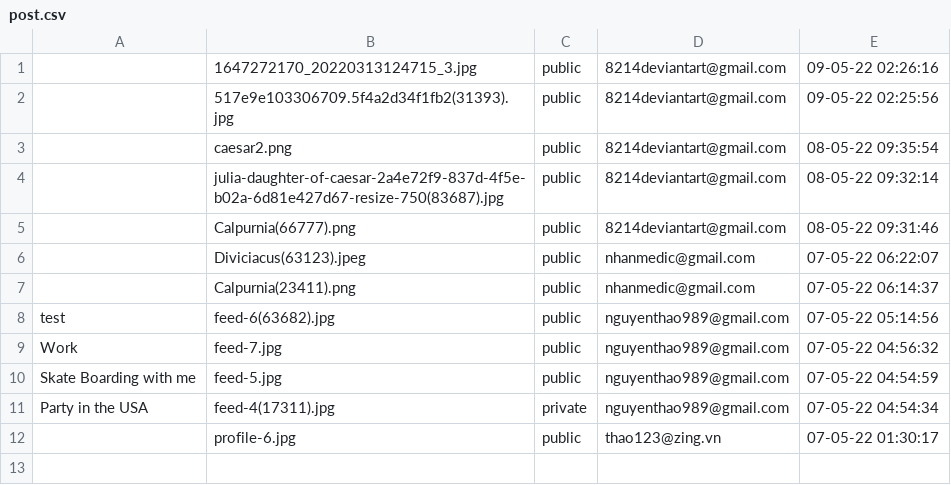
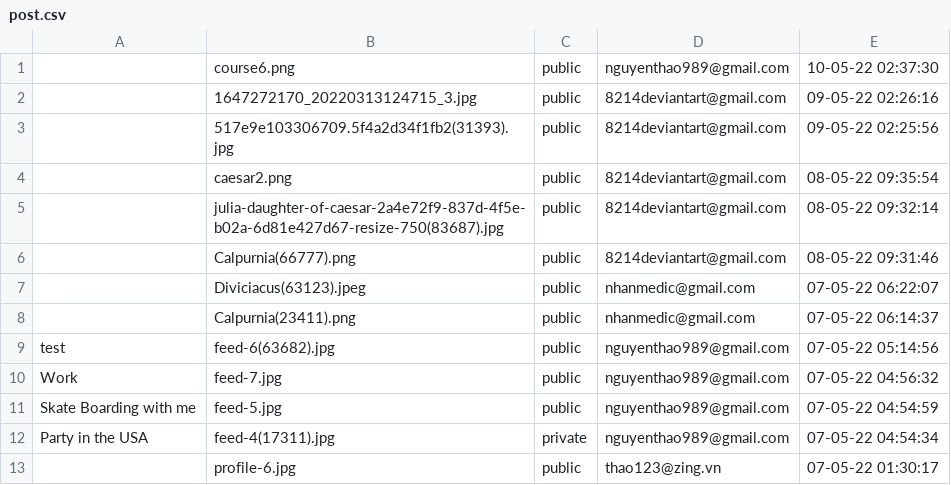
Before and after one commit to kaisergrimlock/InstaKilogram, a CSV file: user/post.csv, drawn as a sheet.

```diff
--- a/user/post.csv
+++ b/user/post.csv
@@ -1 +1,2 @@
+,course6.png,public,nguyenthao989@gmail.com,"10-05-22 02:37:30"
 ,1647272170_20220313124715_3.jpg,public,8214deviantart@gmail.com,"09-05-22 02:26:16"
```
